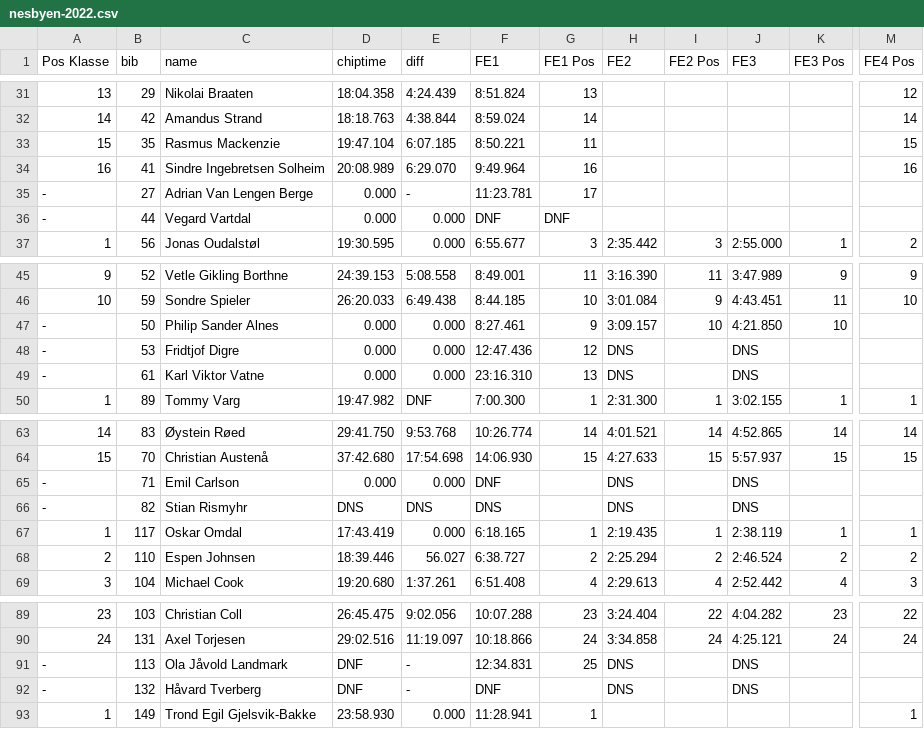
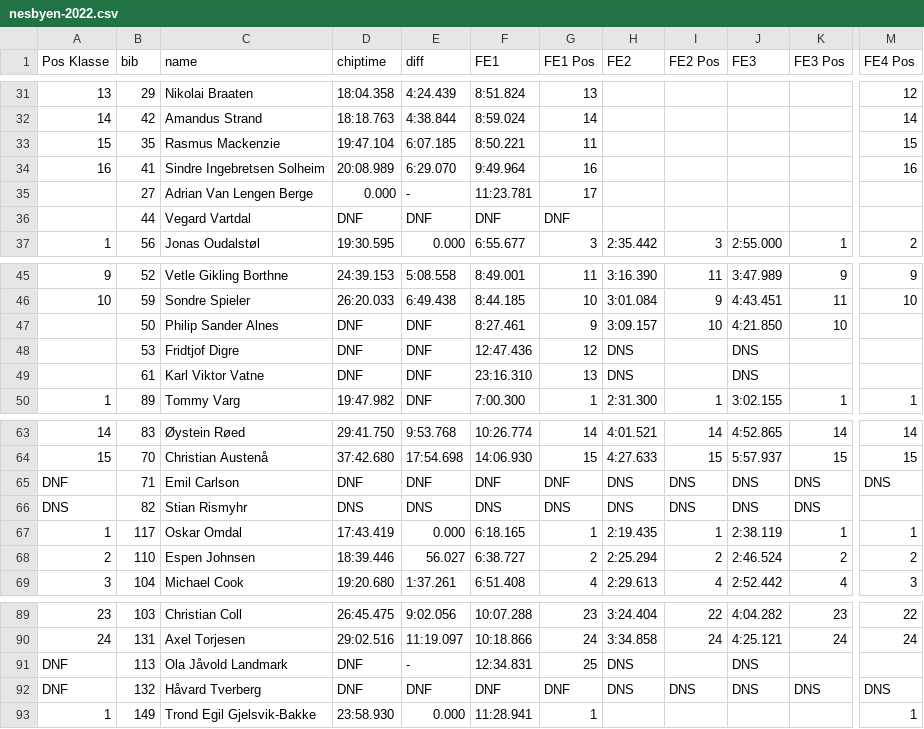
Before and after one commit to knuthaug/enduro-stats, a CSV file: results/2022/nesbyen/nesbyen-2022.csv, drawn as a sheet; only a part is shown, gaps mark what is left out; the diff names each change by its address in the sheet, - before the commit and + after, or states it on an @@ line.

Commit message:
nesbyen updates

```diff
--- a/results/2022/nesbyen/nesbyen-2022.csv
+++ b/results/2022/nesbyen/nesbyen-2022.csv
-A35:A36 (Pos Klasse): -
+A35:A36 (Pos Klasse): (empty)
-D36 (chiptime): 0.000
+D36 (chiptime): DNF
-E36 (diff): 0.000
+E36 (diff): DNF
-A47:A49 (Pos Klasse): -
+A47:A49 (Pos Klasse): (empty)
-D47:D49 (chiptime): 0.000
+D47:D49 (chiptime): DNF
-E47:E49 (diff): 0.000
+E47:E49 (diff): DNF
-A65 (Pos Klasse): -
+A65 (Pos Klasse): DNF
-D65 (chiptime): 0.000
+D65 (chiptime): DNF
-E65 (diff): 0.000
+E65 (diff): DNF
-G65 (FE1 Pos): (empty)
+G65 (FE1 Pos): DNF
-I65:I66 (FE2 Pos): (empty)
+I65:I66 (FE2 Pos): DNS
-K65:K66 (FE3 Pos): (empty)
+K65:K66 (FE3 Pos): DNS
-M65 (FE4 Pos): (empty)
+M65 (FE4 Pos): DNS
-A66 (Pos Klasse): -
+A66 (Pos Klasse): DNS
-G66 (FE1 Pos): (empty)
+G66 (FE1 Pos): DNS
-A91:A92 (Pos Klasse): -
+A91:A92 (Pos Klasse): DNF
-E92 (diff): -
+E92 (diff): DNF
-G92 (FE1 Pos): (empty)
+G92 (FE1 Pos): DNF
-I92 (FE2 Pos): (empty)
+I92 (FE2 Pos): DNS
-K92 (FE3 Pos): (empty)
+K92 (FE3 Pos): DNS
-M92 (FE4 Pos): (empty)
+M92 (FE4 Pos): DNS
```
Also changed, not shown: 1 other file.
